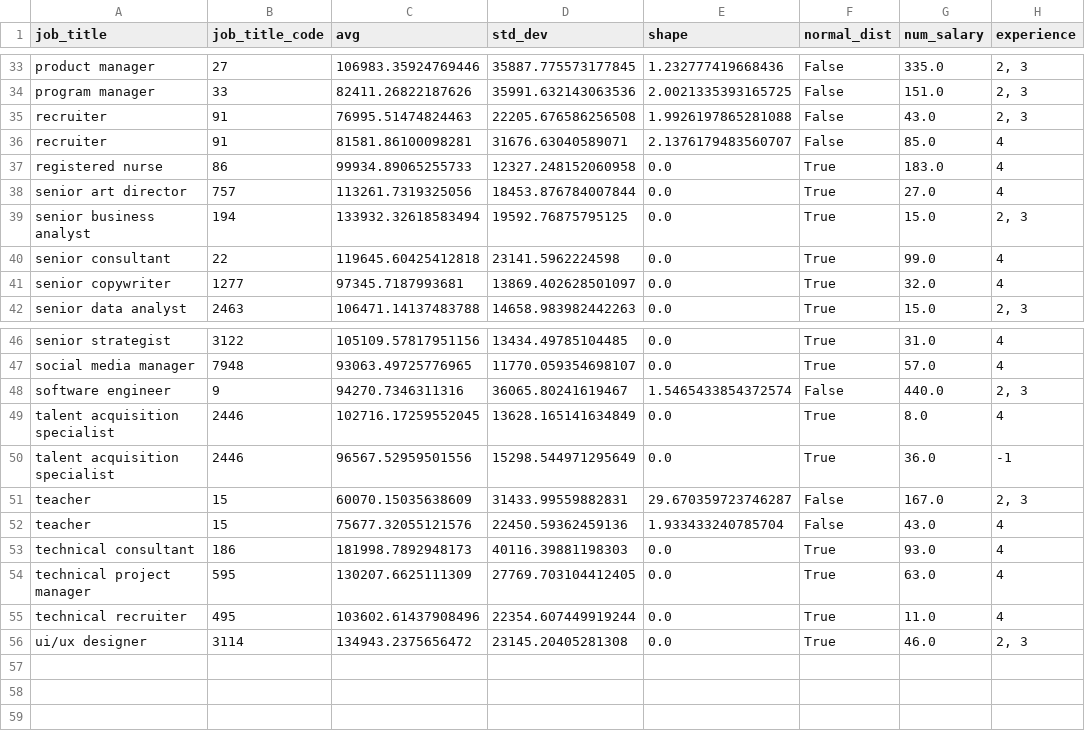
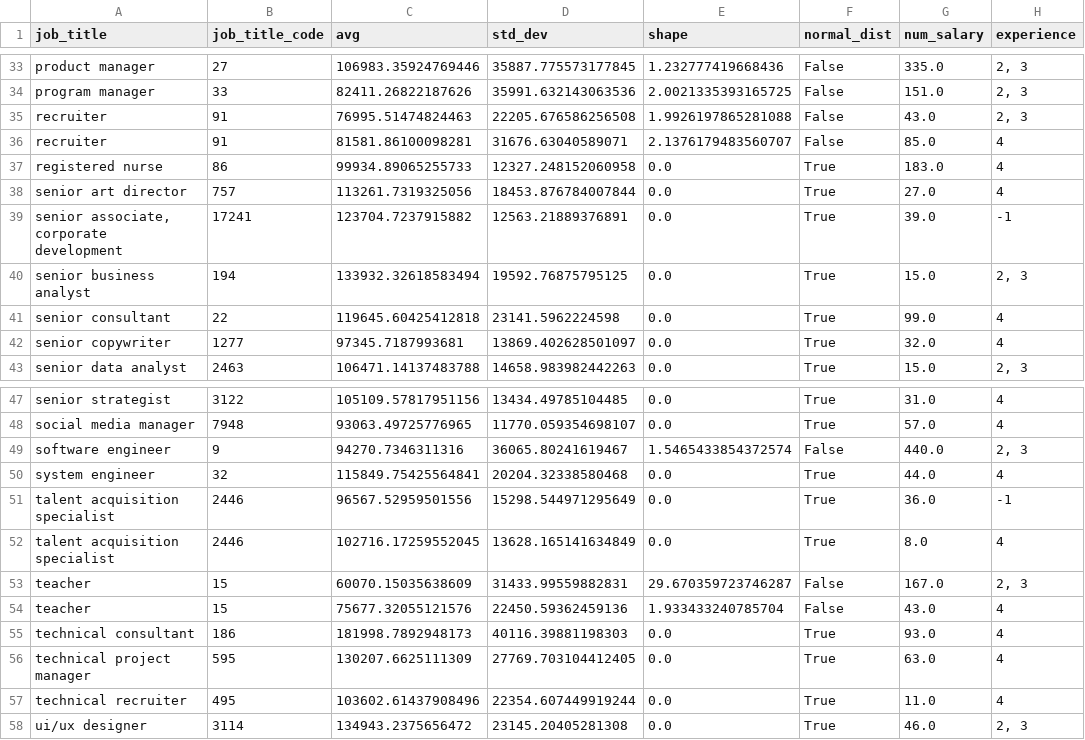
Before and after one commit to ishengy/recent-market-salaries, a CSV file: src/data/job_dist_parameters.csv, drawn as a sheet; only a part is shown, gaps mark what is left out.

Commit message:
more data!

```diff
--- a/src/data/job_dist_parameters.csv
+++ b/src/data/job_dist_parameters.csv
@@ -38,2 +38,3 @@ registered nurse,86,99934.89065255733,12327.248152060958,0.0,True,183.0,4
 senior art director,757,113261.7319325056,18453.876784007844,0.0,True,27.0,4
+"senior associate, corporate development",17241,123704.7237915882,12563.21889376891,0.0,True,39.0,-1
 senior business analyst,194,133932.32618583494,19592.76875795125,0.0,True,15.0,"2, 3"
@@ -48,4 +49,5 @@ social media manager,7948,93063.49725776965,11770.059354698107,0.0,True,57.0,4
 software engineer,9,94270.7346311316,36065.80241619467,1.5465433854372574,False,440.0,"2, 3"
+system engineer,32,115849.75425564841,20204.32338580468,0.0,True,44.0,4
+talent acquisition specialist,2446,96567.52959501556,15298.544971295649,0.0,True,36.0,-1
 talent acquisition specialist,2446,102716.17259552045,13628.165141634849,0.0,True,8.0,4
-talent acquisition specialist,2446,96567.52959501556,15298.544971295649,0.0,True,36.0,-1
 teacher,15,60070.15035638609,31433.99559882831,29.670359723746287,False,167.0,"2, 3"
```
